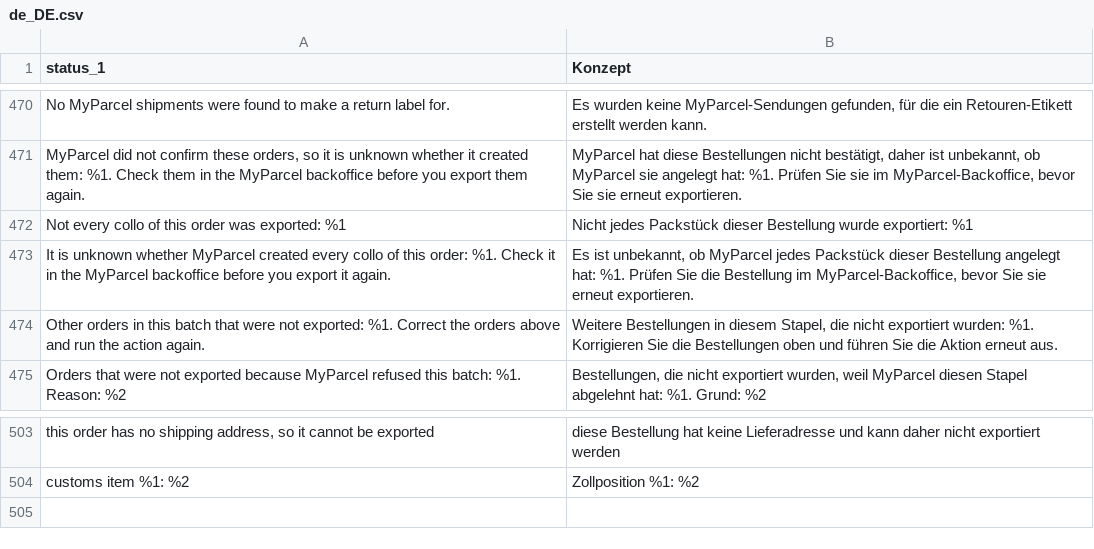
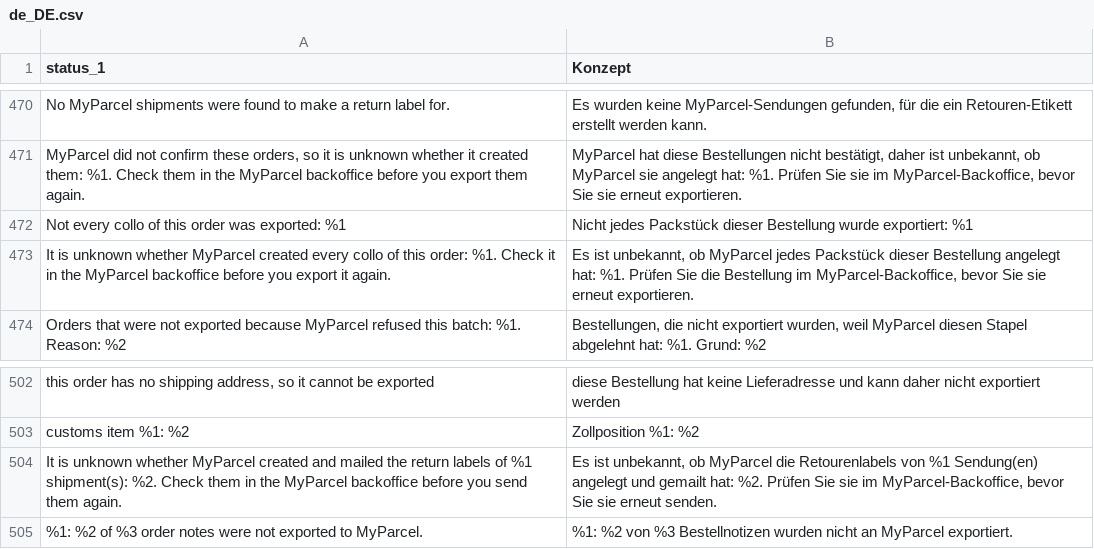
Before and after one commit to myparcelnl/magento, a CSV file: i18n/de_DE.csv, drawn as a sheet; only a part is shown, gaps mark what is left out; removed rows and columns are numbered as before the commit, all else as after; the diff names each change by its address in the sheet, - before the commit and + after, or states it on an @@ line.

```diff
--- a/i18n/de_DE.csv
+++ b/i18n/de_DE.csv
-row 474: Other orders in this batch that were not exported: %1. Correct the orders above and run the action again. | Weitere Bestellungen in diesem Stapel, die nicht exportiert wurden: %1. Korrigieren Sie die Bestellungen oben und führen Sie die Aktion erneut aus.
+row 504: It is unknown whether MyParcel created and mailed the return labels of %1 shipment(s): %2. Check them in the MyParcel backoffice before you send them again. | Es ist unbekannt, ob MyParcel die Retourenlabels von %1 Sendung(en) angelegt und gemailt hat: %2. Prüfen Sie sie im MyParcel-Backoffice, bevor Sie sie erneut senden.
+row 505: %1: %2 of %3 order notes were not exported to MyParcel. | %1: %2 von %3 Bestellnotizen wurden nicht an MyParcel exportiert.
```
Also changed, not shown: i18n/da_DK.csv, i18n/fr_FR.csv, 38 other files.
